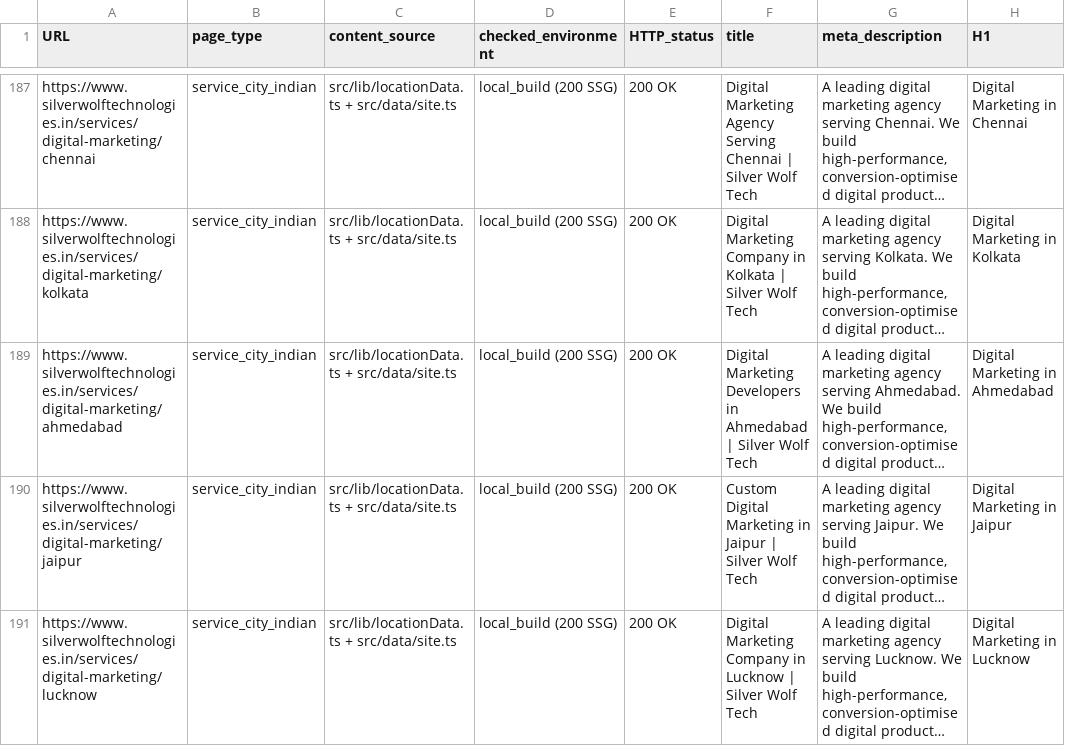
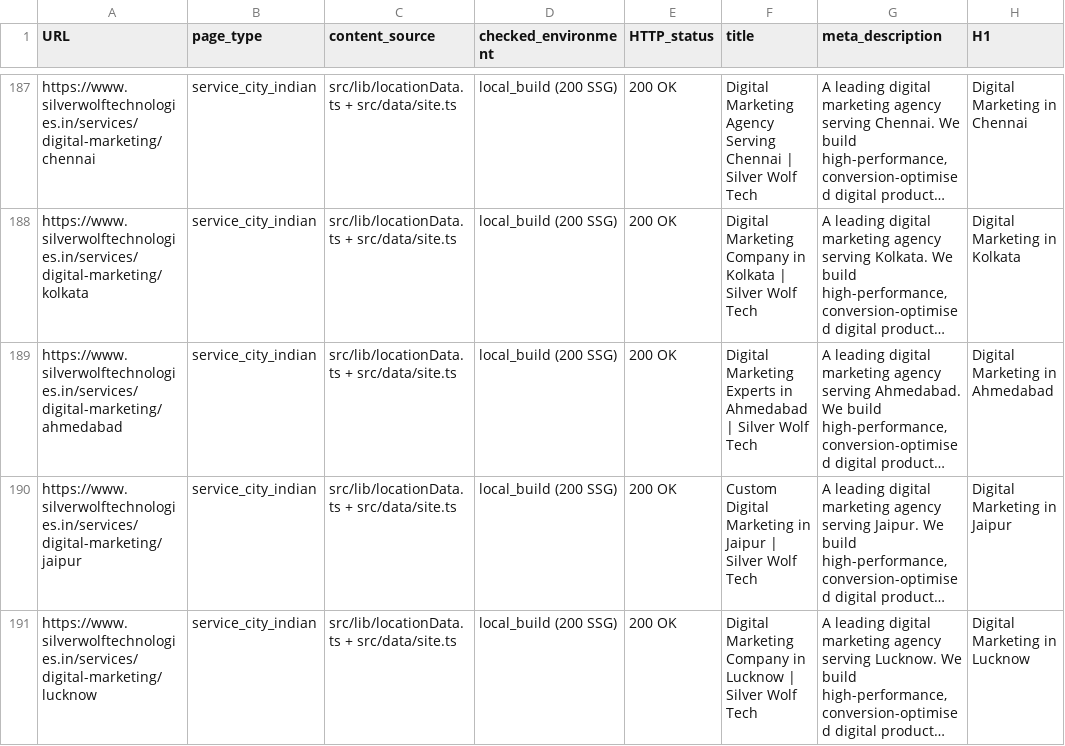
Before and after one commit to sharadhive/silverwolffire, a CSV file: PAGE-INVENTORY.csv, drawn as a sheet; only a part is shown, gaps mark what is left out; long unchanged cells end in …; the diff covers the shown part only; the diff names each change by its address in the sheet, - before the commit and + after, or states it on an @@ line.

```diff
--- a/PAGE-INVENTORY.csv
+++ b/PAGE-INVENTORY.csv
-F189 (title): Digital Marketing Developers in Ahmedabad…
+F189 (title): Digital Marketing Experts in Ahmedabad…
```
Also changed, not shown: 26 edited cells elsewhere in this file, 22 other files.
